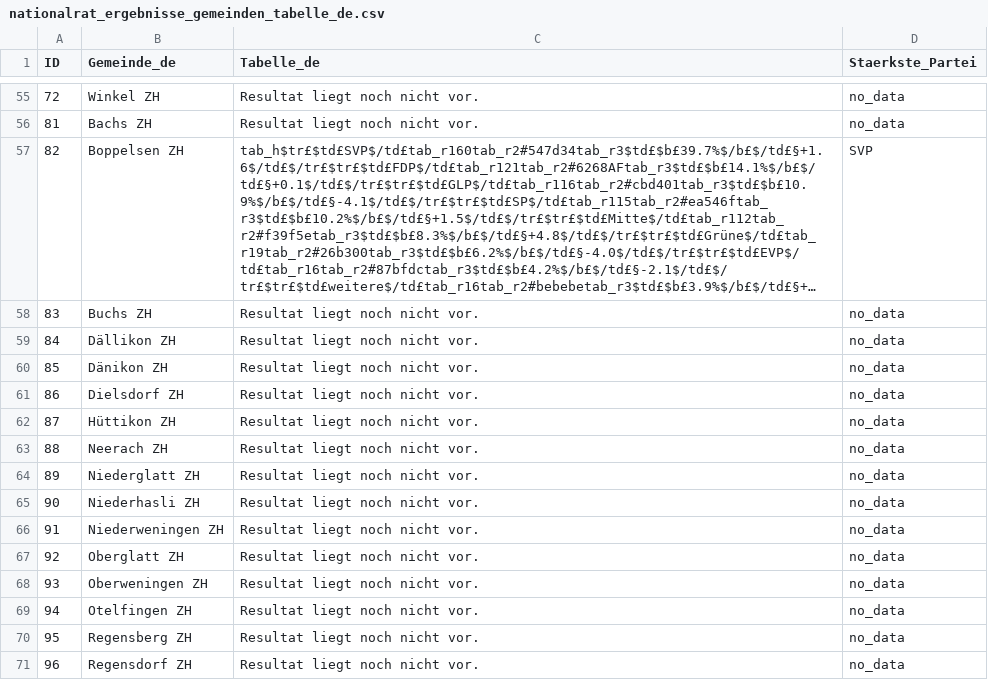
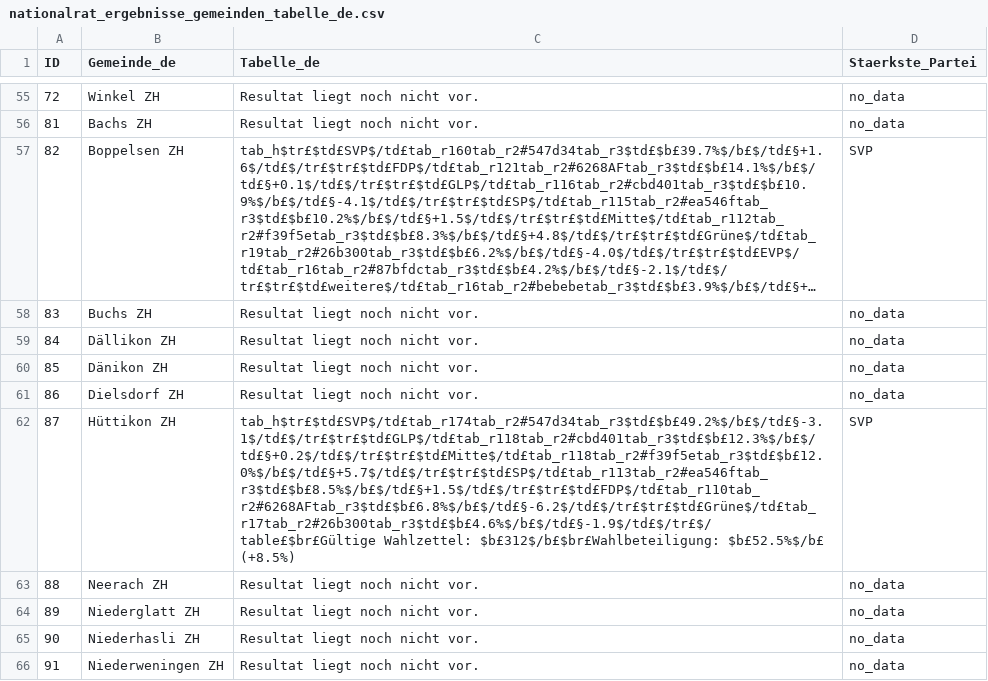
Before and after one commit to awp-finanznachrichten/sda_eidgenoessische_wahlen_datafeed, a CSV file: Output/nationalrat_ergebnisse_gemeinden_tabelle_de.csv, drawn as a sheet; only a part is shown, gaps mark what is left out; the shorter side is filled out with more unchanged rows; long unchanged cells end in ….

```diff
--- a/Output/nationalrat_ergebnisse_gemeinden_tabelle_de.csv
+++ b/Output/nationalrat_ergebnisse_gemeinden_tabelle_de.csv
@@ -61,3 +61,3 @@
 86,"Dielsdorf ZH","Resultat liegt noch nicht vor.","no_data"
-87,"Hüttikon ZH","Resultat liegt noch nicht vor.","no_data"
+87,"Hüttikon ZH","tab_h$tr£$td£SVP$/td£tab_r174tab_r2#547d34tab_r3$td£$b£49.2%$/b£$/td£§-3.1$/td£$/tr£$tr£$td£GLP$/td£tab_r118tab_r2#cbd401tab_r3$td£$b£12.3%$/b£$/td£§+0.2$/td£$/tr£$tr£$td£Mitte$/td£tab_r118tab_r2#f39f5etab_r3$td£$b£12.0%$/b£$/td£§+5.7$/td£$/tr£$tr£$td£SP$/td£tab_r113tab_r2#ea546ftab_r3$td£$b£8.5%$/b£$/td£§+1.5$/td£$/tr£$tr£$td£FDP$/td£tab_r110tab_r2#6268AFtab_r3$td£$b£6.8%$/b£$/td£§-6.2$/td£$/tr£$tr£$td£Grüne$/td£tab_r17tab_r2#26b300tab_r3$td£$b£4.6%$/b£$/td£§-1.9$/td£$/tr£$/table£$br£Gültige Wahlzettel: $b£312$/b£$br£Wahlbeteiligung: $b£52.5%$/b£ (+8.5%)","SVP"
 88,"Neerach ZH","Resultat liegt noch nicht vor.","no_data"
```
Also changed, not shown: Output/nationalrat_ergebnisse_gemeinden_tabelle_fr.csv, Output/nationalrat_ergebnisse_gemeinden_tabelle_it.csv, 7 other files.
